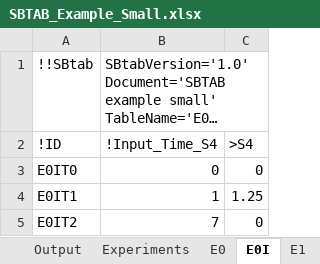
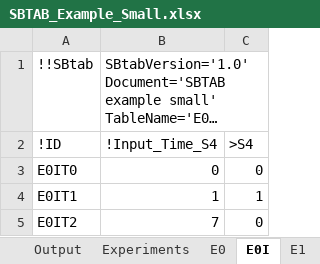
Before and after one commit to jpgsantos/Subcellular_workflow, an Excel workbook: Matlab/Model/Model_Example_Small/SBTAB_Example_Small.xlsx, sheet E0I, drawn as a sheet; long unchanged cells end in …; values as stored, in another font and other column widths than the file's, no borders; the diff names each change by its address in the sheet, - before the commit and + after, or states it on an @@ line.

```diff
--- a/Matlab/Model/Model_Example_Small/SBTAB_Example_Small.xlsx (sheet E0I)
+++ b/Matlab/Model/Model_Example_Small/SBTAB_Example_Small.xlsx (sheet E0I)
-C4: 1.25
+C4: 1
```
Also changed, not shown: sheet E1I, sheet E2I, sheet E3I, 6 other files.
